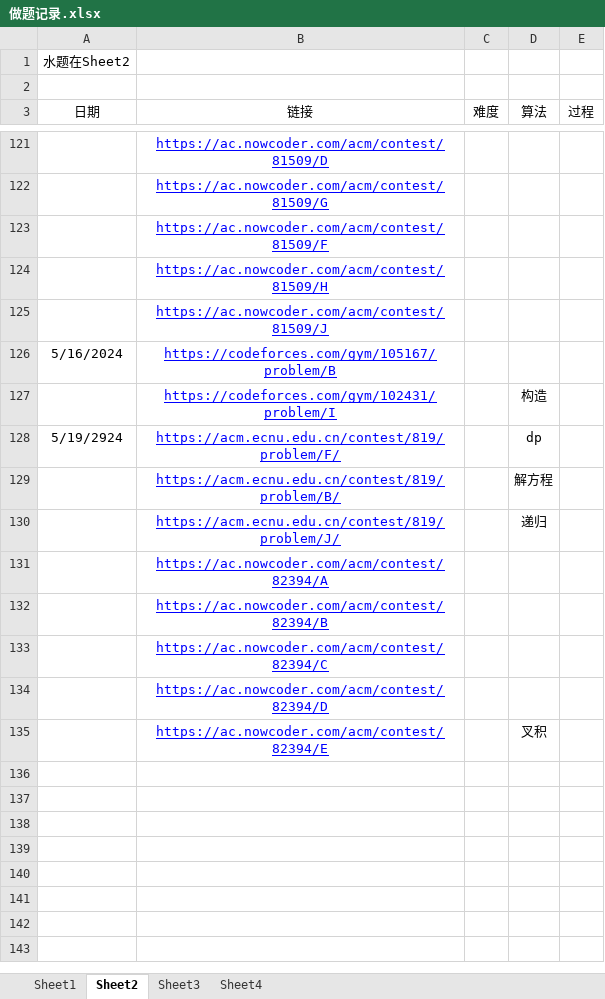
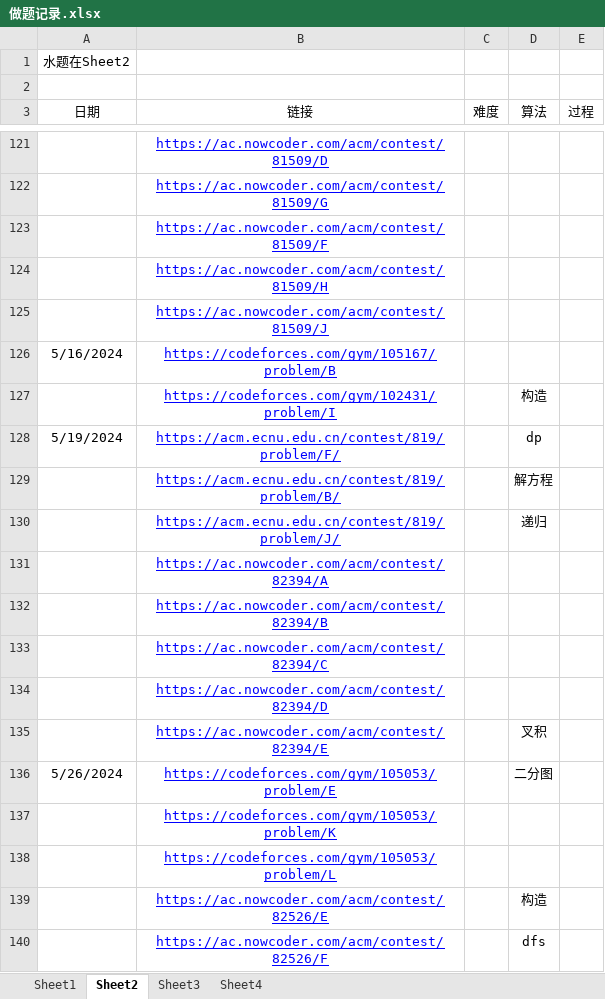
Before and after one commit to unclezhou486/ACM-Solutions, an Excel workbook: 做题记录.xlsx, sheet Sheet2, drawn as a sheet; only a part is shown, gaps mark what is left out; values as stored, in another font and other column widths than the file's, no borders; the diff names each change by its address in the sheet, - before the commit and + after, or states it on an @@ line.

```diff
--- a/做题记录.xlsx (sheet Sheet2)
+++ b/做题记录.xlsx (sheet Sheet2)
-A128 (日期): 5/19/2924
+A128 (日期): 5/19/2024
+row 136: 5/26/2024 | https://codeforces.com/gym/105053/problem/E |  | 二分图
+row 137:  | https://codeforces.com/gym/105053/problem/K
+row 138:  | https://codeforces.com/gym/105053/problem/L
+row 139:  | https://ac.nowcoder.com/acm/contest/82526/E |  | 构造
+row 140:  | https://ac.nowcoder.com/acm/contest/82526/F |  | dfs
```
Also changed, not shown: sheet Sheet1, 3 other files.
